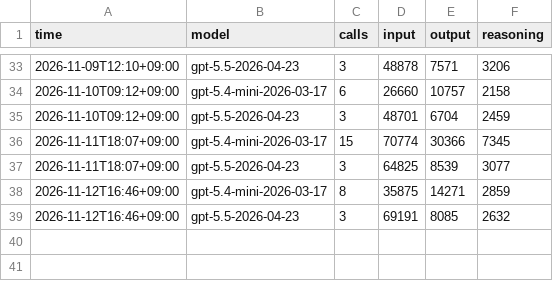
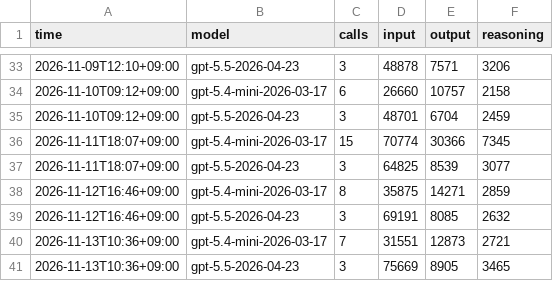
Before and after one commit to raspos/bokwatch, a CSV file: data/ai_usage.csv, drawn as a sheet; only a part is shown, gaps mark what is left out; the diff names each change by its address in the sheet, - before the commit and + after, or states it on an @@ line.

```diff
--- a/data/ai_usage.csv
+++ b/data/ai_usage.csv
+row 40: 2026-11-13T10:36+09:00 | gpt-5.4-mini-2026-03-17 | 7 | 31551 | 12873 | 2721
+row 41: 2026-11-13T10:36+09:00 | gpt-5.5-2026-04-23 | 3 | 75669 | 8905 | 3465
```
Also changed, not shown: data/awm_log.csv, data/decision_log.csv, 26 other files.
